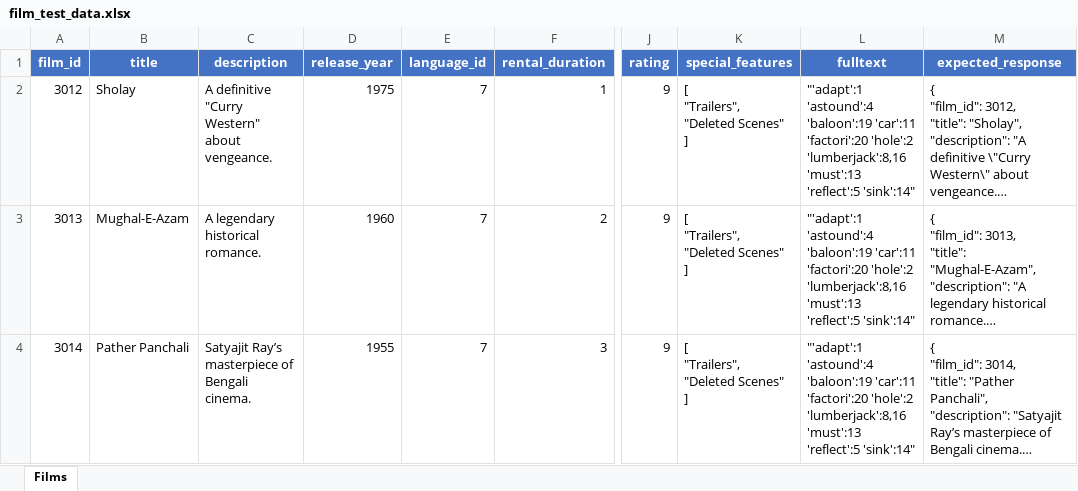
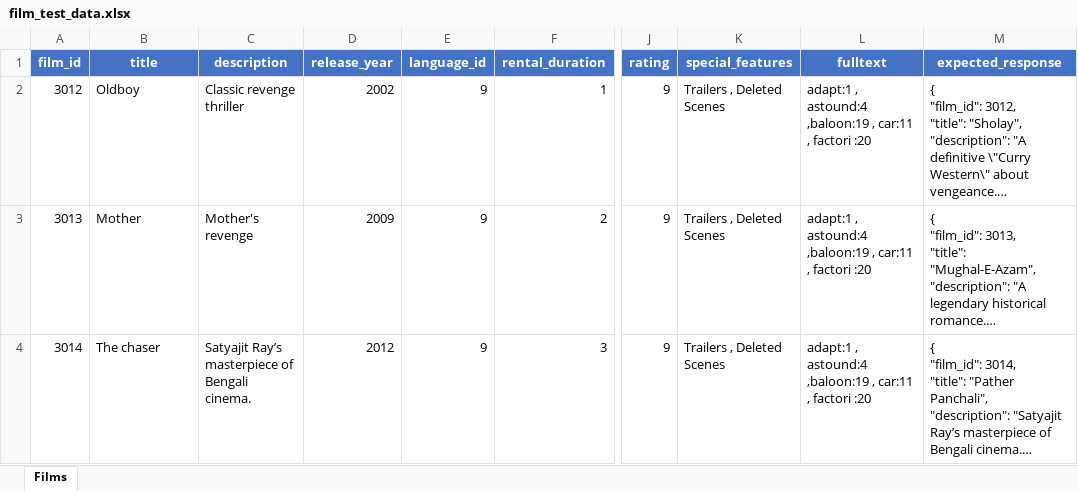
Before and after one commit to AbhinavRai30/api-framework, an Excel workbook: test_data/film_test_data.xlsx, sheet Films, drawn as a sheet; only a part is shown, gaps mark what is left out; long unchanged cells end in …; values as stored, in another font and other column widths than the file's, no borders; ↵ is a line break in a cell; the diff covers the shown part only; the diff names each change by its address in the sheet, - before the commit and + after, or states it on an @@ line.

Commit message:
Upadated data
Commiting resent changes

```diff
--- a/test_data/film_test_data.xlsx (sheet Films)
+++ b/test_data/film_test_data.xlsx (sheet Films)
-B2 (title): Sholay
+B2 (title): Oldboy
-C2 (description): A definitive "Curry Western" about vengeance.
+C2 (description): Classic revenge thriller
-D2 (release_year): 1975
+D2 (release_year): 2002
-E2:E4 (language_id): 7
+E2:E4 (language_id): 9
-K2:K4 (special_features): [ ↵ "Trailers", ↵ "Deleted Scenes" ↵ ]
+K2:K4 (special_features): Trailers , Deleted Scenes
-L2:L4 (fulltext): "'adapt':1 'astound':4 'baloon':19 'car':11 'factori':20 'hole':2 'lumberjack':8,16 'must':13 'reflect':5 'sink':14"
+L2:L4 (fulltext): adapt:1 , astound:4 ,baloon:19 , car:11 , factori :20
-B3 (title): Mughal-E-Azam
+B3 (title): Mother
-C3 (description): A legendary historical romance.
+C3 (description): Mother's revenge
-D3 (release_year): 1960
+D3 (release_year): 2009
-B4 (title): Pather Panchali
+B4 (title): The chaser
-D4 (release_year): 1955
+D4 (release_year): 2012
```
Also changed, not shown: 1 added row, 13 removed rows, 20 edited cells and row numbers in column A elsewhere in this sheet, 8 other files.
